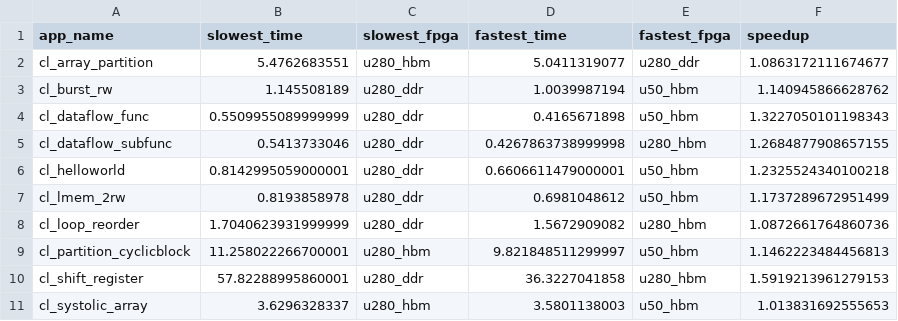
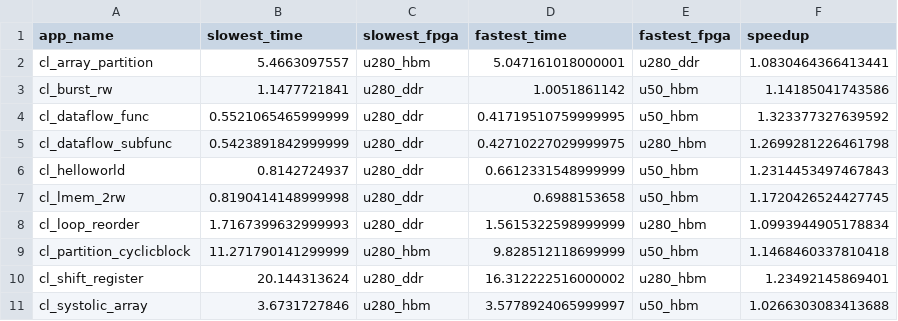
Before and after one commit to TUM-DSE/proteus-eval, a CSV file: data/native/speedup-freq-unlimited.csv, drawn as a sheet; only a part is shown; the diff covers the shown part only.

```diff
--- a/data/native/speedup-freq-unlimited.csv
+++ b/data/native/speedup-freq-unlimited.csv
@@ -1,11 +1,11 @@
 app_name,slowest_time,slowest_fpga,fastest_time,fastest_fpga,speedup
-cl_array_partition,5.4762683551,u280_hbm,5.0411319077,u280_ddr,1.0863172111674677
-cl_burst_rw,1.145508189,u280_ddr,1.0039987194,u50_hbm,1.140945866628762
-cl_dataflow_func,0.5509955089999999,u280_ddr,0.4165671898,u50_hbm,1.3227050101198343
-cl_dataflow_subfunc,0.5413733046,u280_ddr,0.4267863738999998,u280_hbm,1.2684877908657155
-cl_helloworld,0.8142995059000001,u280_ddr,0.6606611479000001,u50_hbm,1.2325524340100218
-cl_lmem_2rw,0.8193858978,u280_ddr,0.6981048612,u50_hbm,1.1737289672951499
-cl_loop_reorder,1.7040623931999999,u280_ddr,1.5672909082,u280_hbm,1.0872661764860736
-cl_partition_cyclicblock,11.258022266700001,u280_hbm,9.821848511299997,u50_hbm,1.1462223484456813
-cl_shift_register,57.82288995860001,u280_ddr,36.3227041858,u280_hbm,1.5919213961279153
-cl_systolic_array,3.6296328337,u280_hbm,3.5801138003,u50_hbm,1.013831692555653
+cl_array_partition,5.4663097557,u280_hbm,5.047161018000001,u280_ddr,1.0830464366413441
+cl_burst_rw,1.1477721841,u280_ddr,1.0051861142,u50_hbm,1.14185041743586
+cl_dataflow_func,0.5521065465999999,u280_ddr,0.41719510759999995,u50_hbm,1.323377327639592
+cl_dataflow_subfunc,0.5423891842999999,u280_ddr,0.42710227029999975,u280_hbm,1.2699281226461798
+cl_helloworld,0.8142724937,u280_ddr,0.6612331548999999,u50_hbm,1.2314453497467843
+cl_lmem_2rw,0.8190414148999998,u280_ddr,0.6988153658,u50_hbm,1.1720426524427745
+cl_loop_reorder,1.7167399632999993,u280_ddr,1.5615322598999999,u280_hbm,1.0993944905178834
+cl_partition_cyclicblock,11.271790141299999,u280_hbm,9.828512118699999,u50_hbm,1.1468460337810418
+cl_shift_register,20.144313624,u280_ddr,16.312222516000002,u280_hbm,1.23492145869401
+cl_systolic_array,3.6731727846,u280_hbm,3.5778924065999997,u50_hbm,1.0266303083413688
```
Also changed, not shown: 16 edited cells elsewhere in this file, data/native/speedup-best-200mhz.csv, data/native/speedup-scheduler-unlimited.csv, 36 other files.
